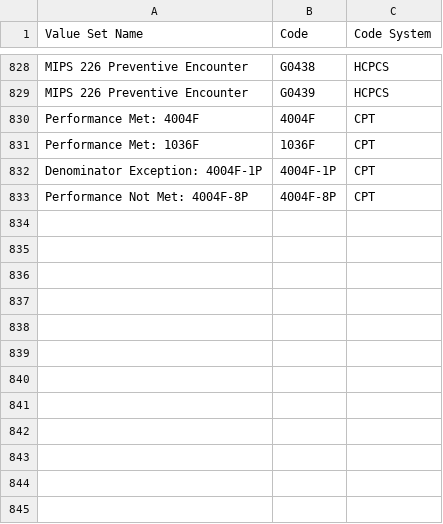
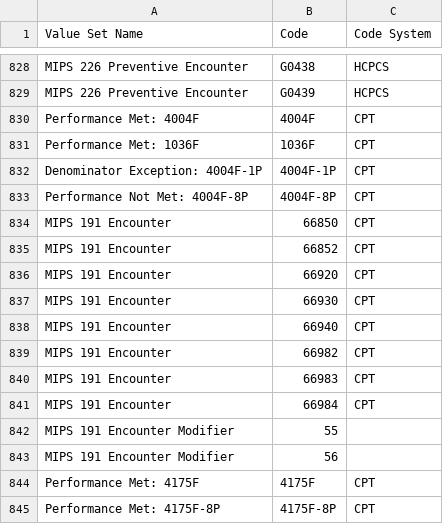
Before and after one commit to hpmsnell/measures, a CSV file: value_sets/MIPS Value Sets - 2017.csv, drawn as a sheet; only a part is shown, gaps mark what is left out; the diff names each change by its address in the sheet, - before the commit and + after, or states it on an @@ line.

Commit message:
MIPS 191 value sets

```diff
--- a/value_sets/MIPS Value Sets - 2017.csv
+++ b/value_sets/MIPS Value Sets - 2017.csv
+row 834: MIPS 191 Encounter | 66850 | CPT
+row 835: MIPS 191 Encounter | 66852 | CPT
+row 836: MIPS 191 Encounter | 66920 | CPT
+row 837: MIPS 191 Encounter | 66930 | CPT
+row 838: MIPS 191 Encounter | 66940 | CPT
+row 839: MIPS 191 Encounter | 66982 | CPT
+row 840: MIPS 191 Encounter | 66983 | CPT
+row 841: MIPS 191 Encounter | 66984 | CPT
+row 842: MIPS 191 Encounter Modifier | 55
+row 843: MIPS 191 Encounter Modifier | 56
+row 844: Performance Met: 4175F | 4175F | CPT
+row 845: Performance Met: 4175F-8P | 4175F-8P | CPT
```
